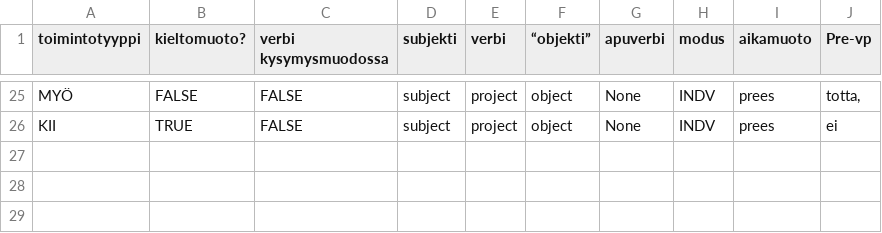
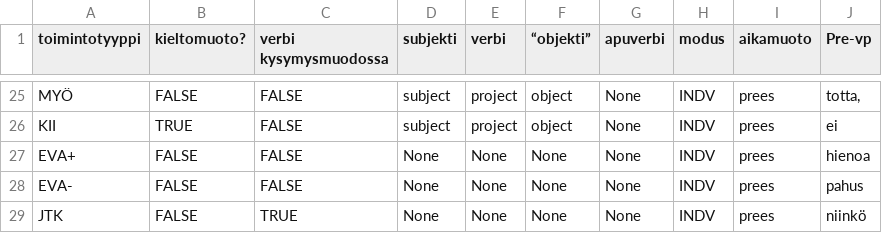
Before and after one commit to iorena/dramaturg.io, a CSV file: data/action_types.csv, drawn as a sheet; only a part is shown, gaps mark what is left out.

Commit message:
add table that associates seq and action types with a PAD value and use weighted choices when choosing between them

```diff
--- a/data/action_types.csv
+++ b/data/action_types.csv
@@ -26 +26,4 @@ MYÖ	FALSE	FALSE	subject	project	object	None	INDV	prees	totta,
 KII	TRUE	FALSE	subject	project	object	None	INDV	prees	ei
+EVA+	FALSE	FALSE	None	None	None	None	INDV	prees	hienoa
+EVA-	FALSE	FALSE	None	None	None	None	INDV	prees	pahus
+JTK	FALSE	TRUE	None	None	None	None	INDV	prees	niinkö
```
Also changed, not shown: data/expansion_types.csv, data/sequence_types.csv, 10 other files.
